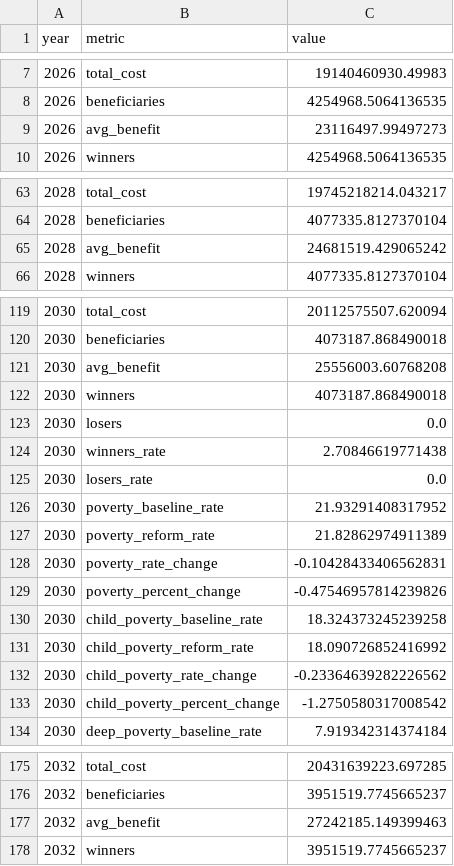
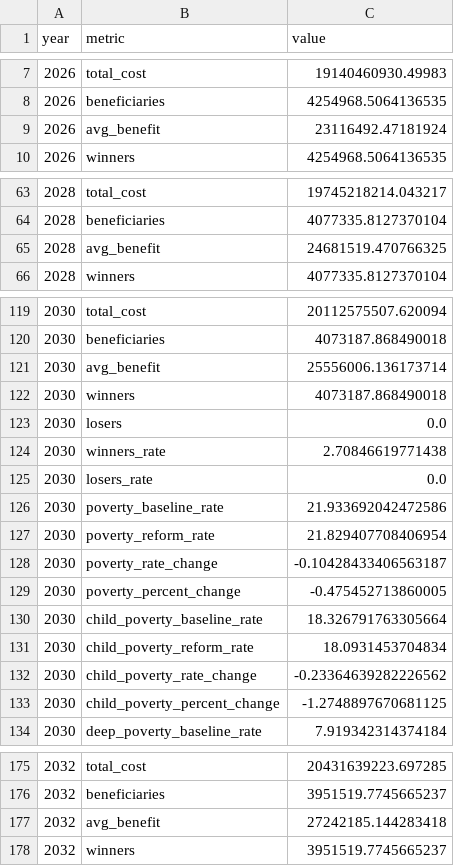
Before and after one commit to PolicyEngine/working-parents-tax-relief-act, a CSV file: frontend/public/data/metrics.csv, drawn as a sheet; only a part is shown, gaps mark what is left out; the diff covers the shown part only.

```diff
--- a/frontend/public/data/metrics.csv
+++ b/frontend/public/data/metrics.csv
@@ -8,3 +8,3 @@ year,metric,value
 2026,beneficiaries,4254968.5064136535
-2026,avg_benefit,23116497.99497273
+2026,avg_benefit,23116492.47181924
 2026,winners,4254968.5064136535
@@ -64,3 +64,3 @@ year,metric,value
 2028,beneficiaries,4077335.8127370104
-2028,avg_benefit,24681519.429065242
+2028,avg_benefit,24681519.470766325
 2028,winners,4077335.8127370104
@@ -120,3 +120,3 @@ year,metric,value
 2030,beneficiaries,4073187.868490018
-2030,avg_benefit,25556003.60768208
+2030,avg_benefit,25556006.136173714
 2030,winners,4073187.868490018
@@ -125,10 +125,10 @@ year,metric,value
 2030,losers_rate,0.0
-2030,poverty_baseline_rate,21.93291408317952
-2030,poverty_reform_rate,21.82862974911389
-2030,poverty_rate_change,-0.10428433406562831
-2030,poverty_percent_change,-0.47546957814239826
-2030,child_poverty_baseline_rate,18.324373245239258
-2030,child_poverty_reform_rate,18.090726852416992
+2030,poverty_baseline_rate,21.933692042472586
+2030,poverty_reform_rate,21.829407708406954
+2030,poverty_rate_change,-0.10428433406563187
+2030,poverty_percent_change,-0.475452713860005
+2030,child_poverty_baseline_rate,18.326791763305664
+2030,child_poverty_reform_rate,18.0931453704834
 2030,child_poverty_rate_change,-0.23364639282226562
-2030,child_poverty_percent_change,-1.2750580317008542
+2030,child_poverty_percent_change,-1.2748897670681125
 2030,deep_poverty_baseline_rate,7.919342314374184
@@ -176,3 +176,3 @@ year,metric,value
 2032,beneficiaries,3951519.7745665237
-2032,avg_benefit,27242185.149399463
+2032,avg_benefit,27242185.144283418
 2032,winners,3951519.7745665237
```
Also changed, not shown: 1 edited cell elsewhere in this file, frontend/public/data/distributional_impact.csv, frontend/public/data/income_brackets.csv, 2 other files.
